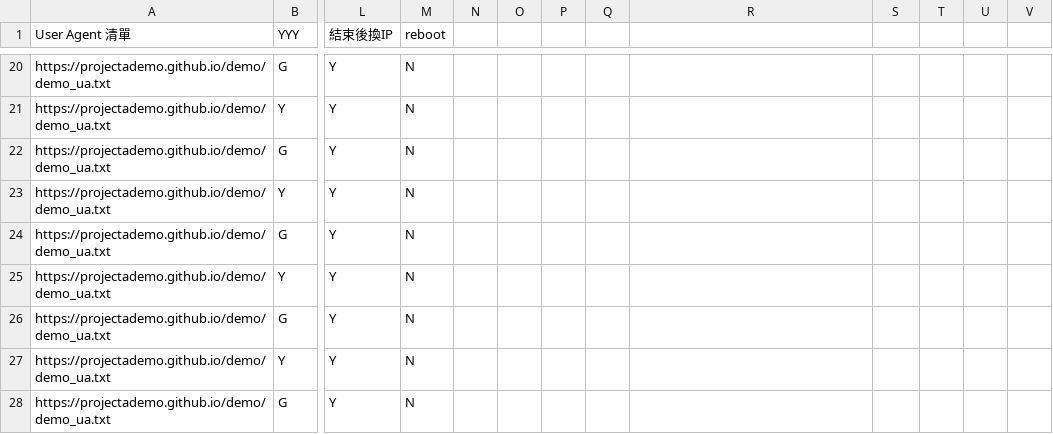
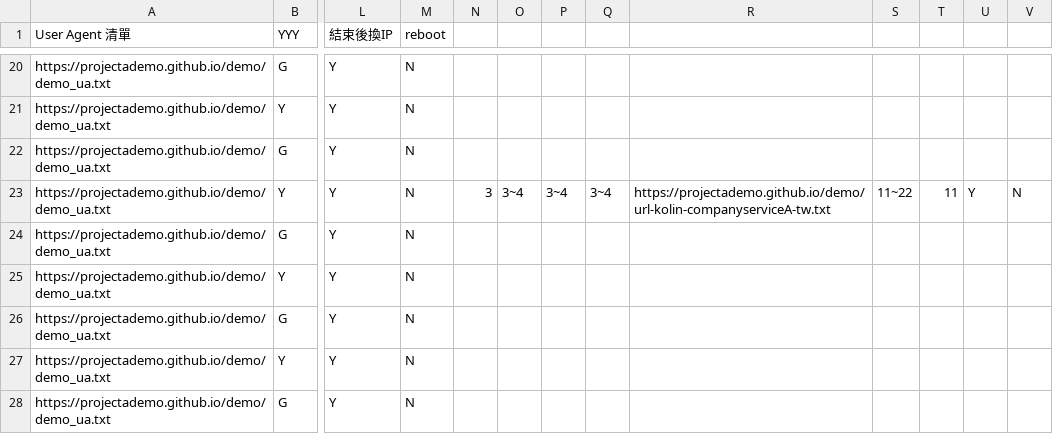
Before and after one commit to projectAdemo/demo, a CSV file: demo.csv, drawn as a sheet; only a part is shown, gaps mark what is left out; the diff names each change by its address in the sheet, - before the commit and + after, or states it on an @@ line.

Commit message:
Update demo.csv

```diff
--- a/demo.csv
+++ b/demo.csv
-N23: (empty)
+N23: 3
-O23: (empty)
+O23: 3~4
-P23: (empty)
+P23: 3~4
-Q23: (empty)
+Q23: 3~4
-R23: (empty)
+R23: https://projectademo.github.io/demo/url-kolin-companyserviceA-tw.txt
-S23: (empty)
+S23: 11~22
-T23: (empty)
+T23: 11
-U23: (empty)
+U23: Y
-V23: (empty)
+V23: N
```
